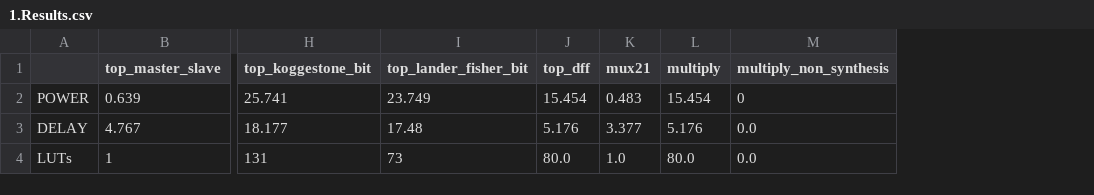
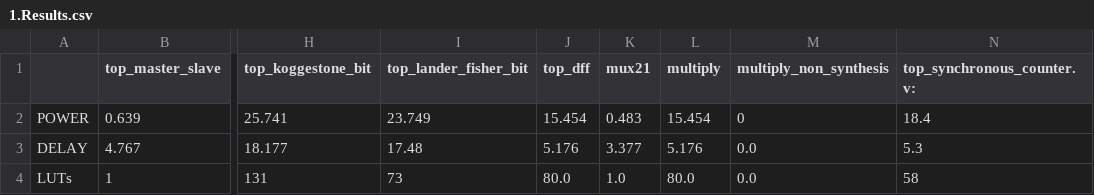
Before and after one commit to sshubham98/Scripting_and_automation, a CSV file: 1.Results.csv, drawn as a sheet; only a part is shown, gaps mark what is left out; the diff names each change by its address in the sheet, - before the commit and + after, or states it on an @@ line.

Commit message:
Update 1.Results.csv

```diff
--- a/1.Results.csv
+++ b/1.Results.csv
+column N (top_synchronous_counter.v:), rows 2-4: 18.4 | 5.3 | 58
```
